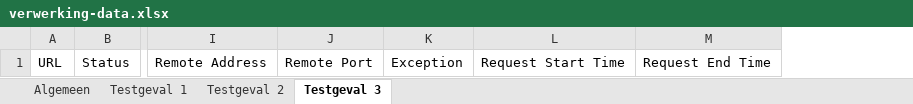
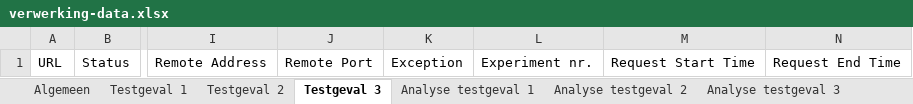
Before and after one commit to CasperVerswijvelt/Bachelorproef, an Excel workbook: bachproef/experiment/verwerking-data.xlsx, sheet Testgeval 3, drawn as a sheet; only a part is shown, gaps mark what is left out; values as stored, in another font and other column widths than the file's, no borders; the diff names each change by its address in the sheet, - before the commit and + after, or states it on an @@ line.

```diff
--- a/bachproef/experiment/verwerking-data.xlsx (sheet Testgeval 3)
+++ b/bachproef/experiment/verwerking-data.xlsx (sheet Testgeval 3)
+sheet tab: Analyse testgeval 1
+sheet tab: Analyse testgeval 2
+sheet tab: Analyse testgeval 3
+column L, row 1: Experiment nr.
```
Also changed, not shown: sheet Testgeval 1, sheet Testgeval 2, sheet Algemeen, other sheet tabs, charts or pictures.
